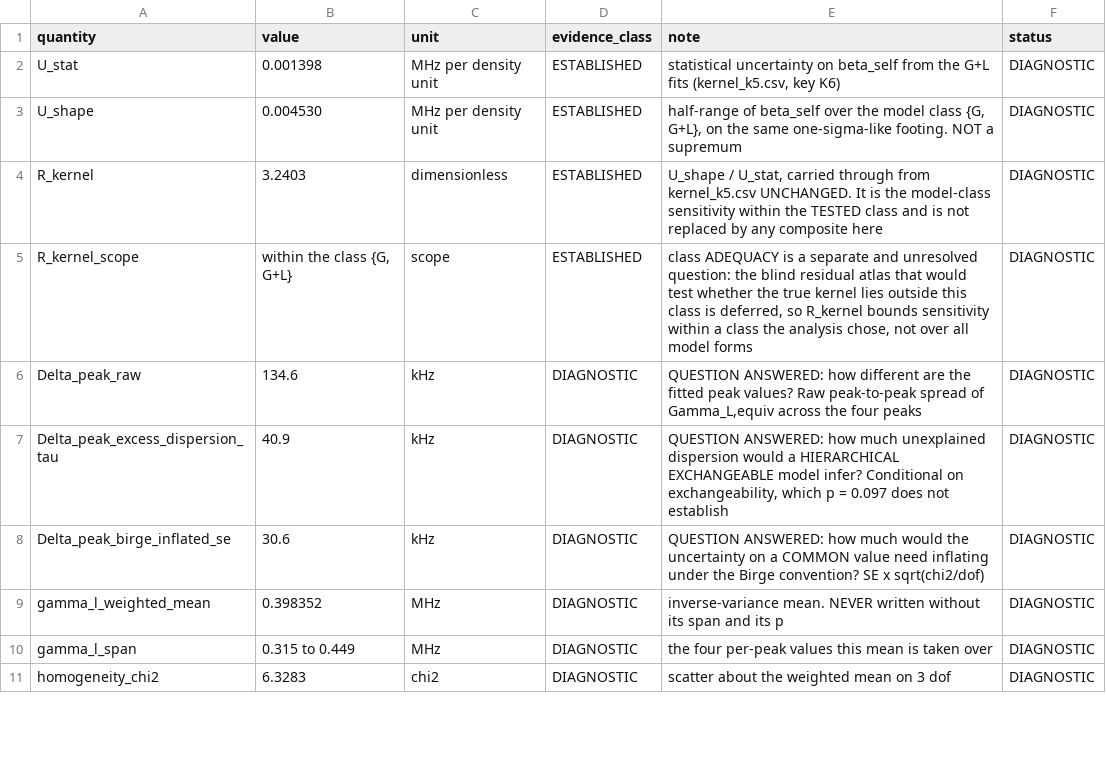
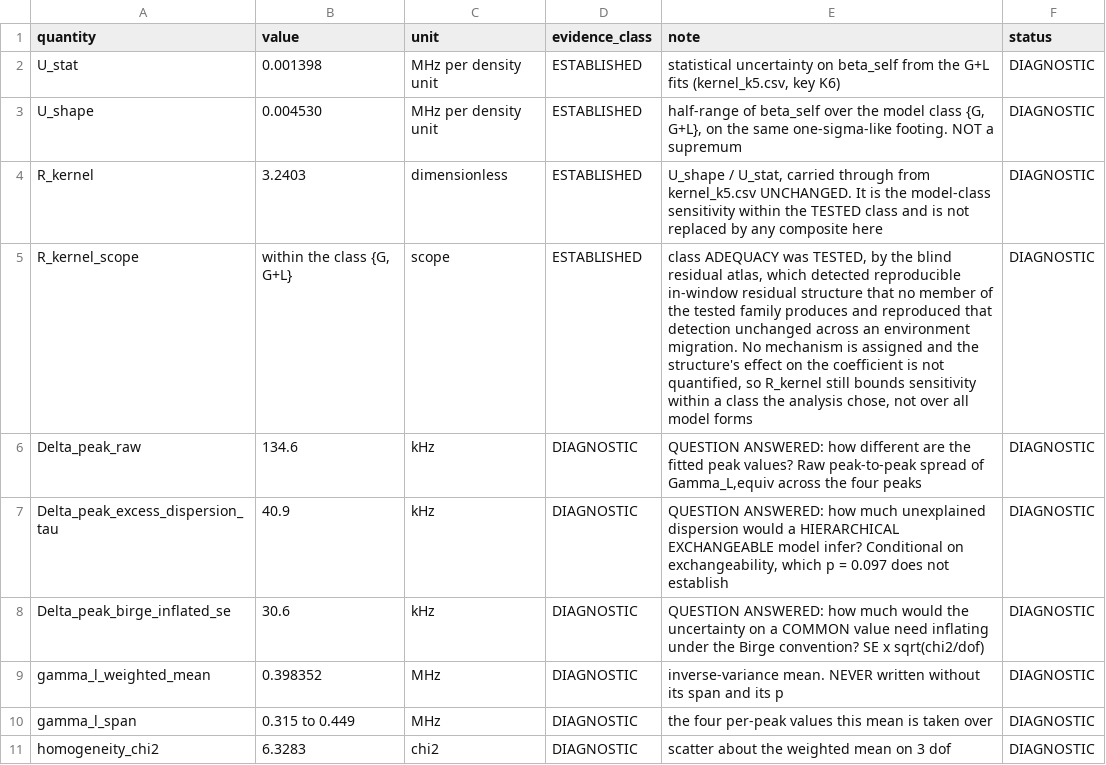
Before and after one commit to MichelangeloDondi/Rb-5S-6S-analysis, a CSV file: results/kernel_budget.csv, drawn as a sheet; only a part is shown.

Commit message:
Port: stop saying a finished instrument is deferred
results/kernel_budget.csv stated that the blind residual atlas which would test
whether the true kernel lies outside the tested class is deferred. That atlas
had been built, run, voided on its own preregistered criterion, diagnosed,
preregistered again, re-run to a qualifying detection, and re-run across an
environment migration under a freeze, returning fourteen detection rows
bit-identical. The sentence was false and this repository is where it was
public.

The row now records that class adequacy was tested, that no mechanism is
assigned, and that the structure's effect on the coefficient is not quantified,
so R_kernel still bounds sensitivity within the class the analysis chose.

Four propagation sweeps missed it because they read docs/ and the claim lived
in a CSV note column, which is prose that no prose check reads. The same hiding
place produced the migration drift which first surfaced as a unit-string
change, where no numeric comparison could grade a 37 per cent move.

The lock note travels in the same commit and is corrected before it can be
read. It had called an outside group's laser-lock stability, its lock linewidth
and this analysis's effective homogeneous component the same order and drawn an
inference. Three quantities on different axes at different observation times,
the first with no stated averaging time. The note now states them separately
and makes the comparison an open question.

All 37 figures travel because their freshness stamp hashes every committed
result, and the history entry records the moved claim under a contract widened
from a published value to a published claim.

```diff
--- a/results/kernel_budget.csv
+++ b/results/kernel_budget.csv
@@ -4,3 +4,3 @@ U_shape,0.004530,MHz per density unit,ESTABLISHED,"half-range of beta_self over
 R_kernel,3.2403,dimensionless,ESTABLISHED,"U_shape / U_stat, carried through from kernel_k5.csv UNCHANGED. It is the model-class sensitivity within the TESTED class and is not replaced by any composite here",DIAGNOSTIC
-R_kernel_scope,"within the class {G, G+L}",scope,ESTABLISHED,"class ADEQUACY is a separate and unresolved question: the blind residual atlas that would test whether the true kernel lies outside this class is deferred, so R_kernel bounds sensitivity within a class the analysis chose, not over all model forms",DIAGNOSTIC
+R_kernel_scope,"within the class {G, G+L}",scope,ESTABLISHED,"class ADEQUACY was TESTED, by the blind residual atlas, which detected reproducible in-window residual structure that no member of the tested family produces and reproduced that detection unchanged across an environment migration. No mechanism is assigned and the structure's effect on the coefficient is not quantified, so R_kernel still bounds sensitivity within a class the analysis chose, not over all model forms",DIAGNOSTIC
 Delta_peak_raw,134.6,kHz,DIAGNOSTIC,"QUESTION ANSWERED: how different are the fitted peak values? Raw peak-to-peak spread of Gamma_L,equiv across the four peaks",DIAGNOSTIC
```
Also changed, not shown: 40 other files.
